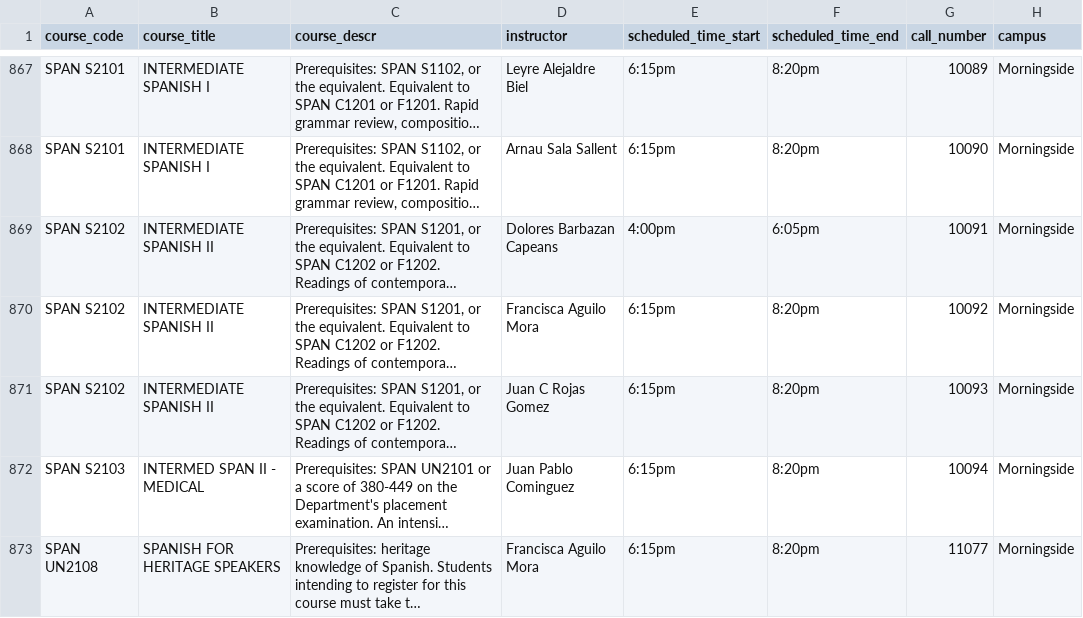
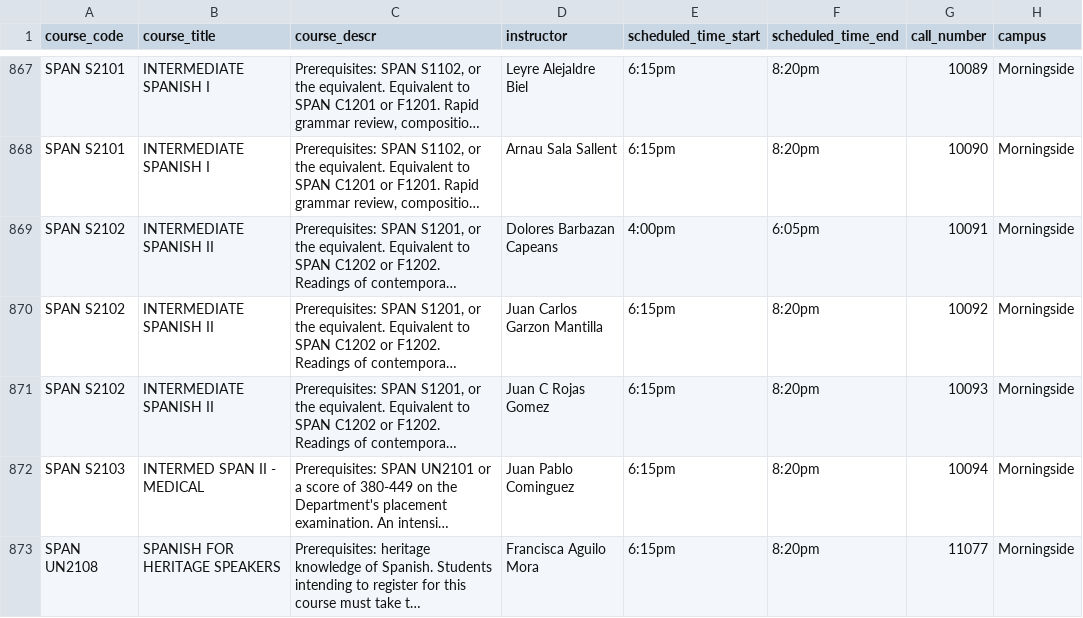
Before and after one commit to soid/columbia-catalog-data, a CSV file: classes/2023-Summer.csv, drawn as a sheet; only a part is shown, gaps mark what is left out; long unchanged cells end in …; the diff covers the shown part only; the diff names each change by its address in the sheet, - before the commit and + after, or states it on an @@ line.

```diff
--- a/classes/2023-Summer.csv
+++ b/classes/2023-Summer.csv
-D870 (instructor): Francisca Aguilo Mora
+D870 (instructor): Juan Carlos Garzon Mantilla
```
Also changed, not shown: 1 added row, 1 removed row and 78 edited cells elsewhere in this file, 9 other files.
